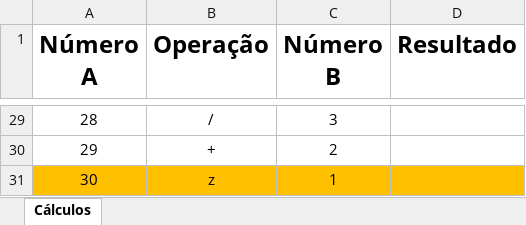
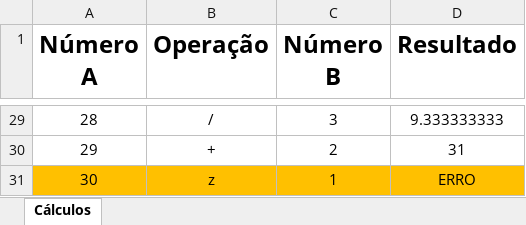
Before and after one commit to leo-valadao/RPA-Aula-TratativasExcecoes, an Excel workbook: Realizar Cálculos.xlsx, sheet Cálculos, drawn as a sheet; only a part is shown, gaps mark what is left out; values as stored, in another font and other column widths than the file's, no borders; the diff covers the shown part only; the diff names each change by its address in the sheet, - before the commit and + after, or states it on an @@ line.

```diff
--- a/Realizar Cálculos.xlsx (sheet Cálculos)
+++ b/Realizar Cálculos.xlsx (sheet Cálculos)
-D29 (Resultado): (empty)
+D29 (Resultado): 9.333333333
-D30 (Resultado): (empty)
+D30 (Resultado): 31
-D31 (Resultado): (empty)
+D31 (Resultado): ERRO
```
Also changed, not shown: 27 edited cells elsewhere in this sheet, 3 other files.
